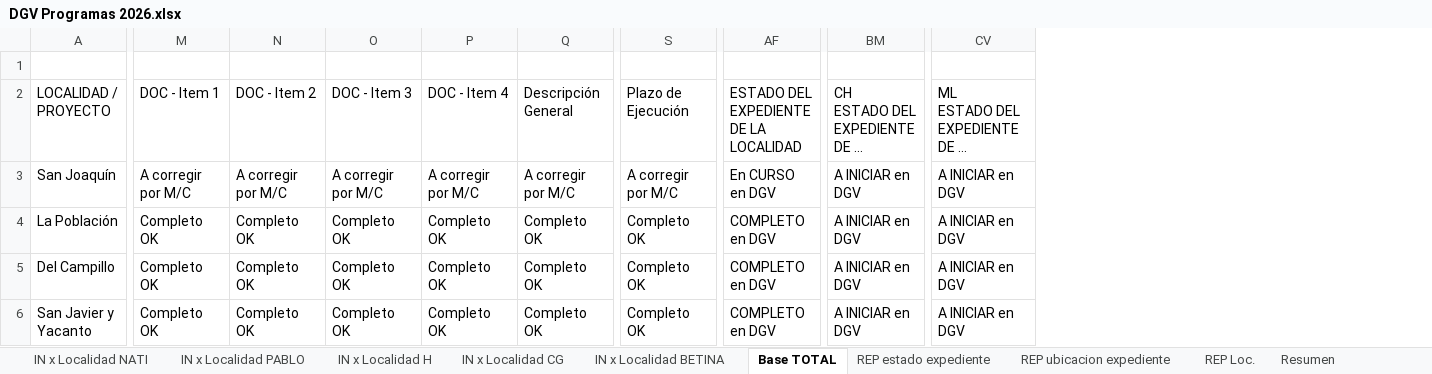
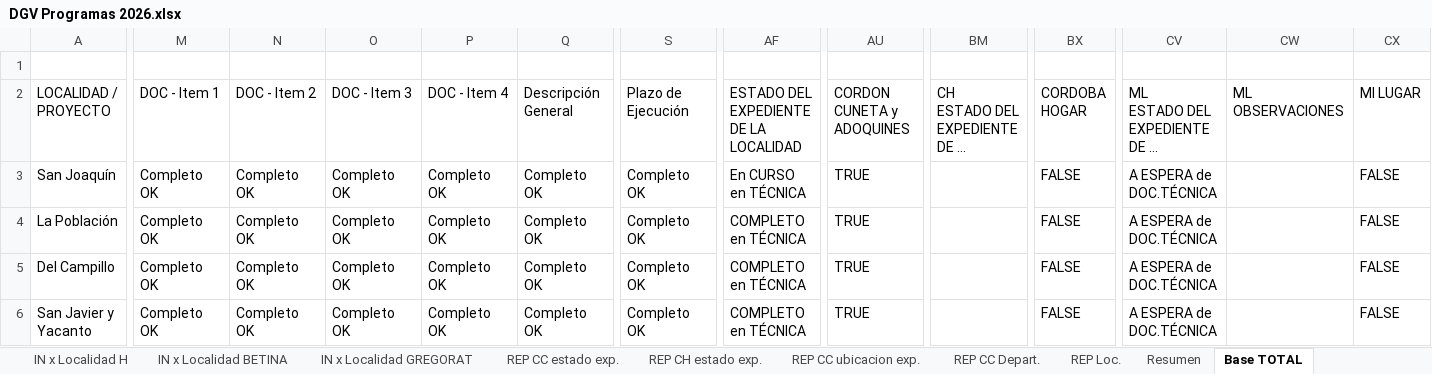
Before and after one commit to coordinacion-infraestructura-coop/panel.docs, an Excel workbook: context/areas/secretaria_Vivienda/DGV Programas 2026.xlsx, sheet Base TOTAL, drawn as a sheet; only a part is shown, gaps mark what is left out; long unchanged cells end in …; values as stored, in another font and other column widths than the file's, no cell formats; charts and pictures not drawn; rows hold the shown columns only; the diff covers the shown part only; the diff names each change by its address in the sheet, - before the commit and + after, or states it on an @@ line.

```diff
--- a/context/areas/secretaria_Vivienda/DGV Programas 2026.xlsx (sheet Base TOTAL)
+++ b/context/areas/secretaria_Vivienda/DGV Programas 2026.xlsx (sheet Base TOTAL)
-sheet tab: REP estado expediente
+sheet tab: REP CH estado exp.
-sheet tab: REP ubicacion expediente
+sheet tab: REP CC ubicacion exp.
-sheet tab: IN x Localidad CG
+sheet tab: IN x Localidad GREGORAT
+sheet tab: REP CC estado exp.
+sheet tab: REP CC Depart.
@@ sheet tab order changed: IN x Localidad H | IN x Localidad BETINA | IN x Localidad GREGORAT | REP CC estado exp. | REP CH estado exp. | REP CC ubicacion exp. | REP CC Depart. | REP Loc. | Resumen | Base TOTAL @@
+column AU (CORDON CUNETA y ADOQUINES), rows 3-6: all TRUE
+column BX (CORDOBA HOGAR), rows 3-6: all FALSE
+column CW (ML OBSERVACIONES), empty
+column CX (MI LUGAR), rows 3-6: all FALSE
-row 1: (empty)
+row 1: (empty)
-M3 (DOC - Item 1): A corregir por M/C
+M3 (DOC - Item 1): Completo OK
-N3 (DOC - Item 2): A corregir por M/C
+N3 (DOC - Item 2): Completo OK
-O3 (DOC - Item 3): A corregir por M/C
+O3 (DOC - Item 3): Completo OK
-P3 (DOC - Item 4): A corregir por M/C
+P3 (DOC - Item 4): Completo OK
-Q3 (Descripción General): A corregir por M/C
+Q3 (Descripción General): Completo OK
-S3 (Plazo de Ejecución): A corregir por M/C
+S3 (Plazo de Ejecución): Completo OK
-AF3: En CURSO en DGV
+AF3: En CURSO en TÉCNICA
-BM3:BM6: A INICIAR en DGV
+BM3:BM6: (empty)
-CV3:CV6: A INICIAR en DGV
+CV3:CV6: A ESPERA de DOC.TÉCNICA
-AF4:AF6: COMPLETO en DGV
+AF4:AF6: COMPLETO en TÉCNICA
```
Also changed, not shown: 10 added rows, 2 removed columns and 598 edited cells elsewhere in this sheet, sheet IN x Localidad NATI, sheet IN x Localidad PABLO, sheet Resumen, sheet IN x Localidad BETINA, sheet IN x Localidad H, sheet REP Loc., 4 more sheets, other sheet tabs, cell formats, formulas that keep their value, hidden cells, charts or pictures, 5 other files.
